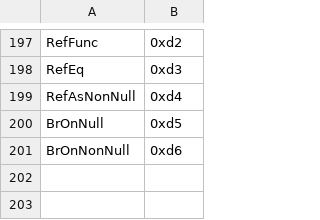
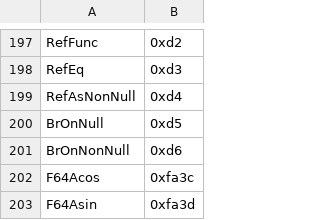
Before and after one commit to motanelson/c.compile.bas, a CSV file: opcode.csv, drawn as a sheet; only a part is shown, gaps mark what is left out.

Commit message:
Add files via upload

```diff
--- a/opcode.csv
+++ b/opcode.csv
@@ -201 +201,3 @@ BrOnNull,0xd5
 BrOnNonNull,0xd6
+F64Acos, 0xfa3c
+F64Asin, 0xfa3d
```
